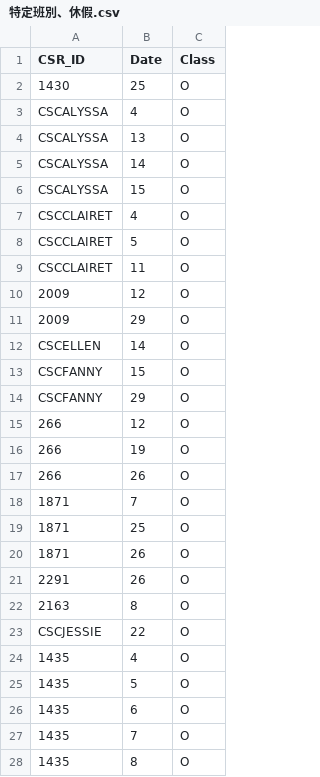
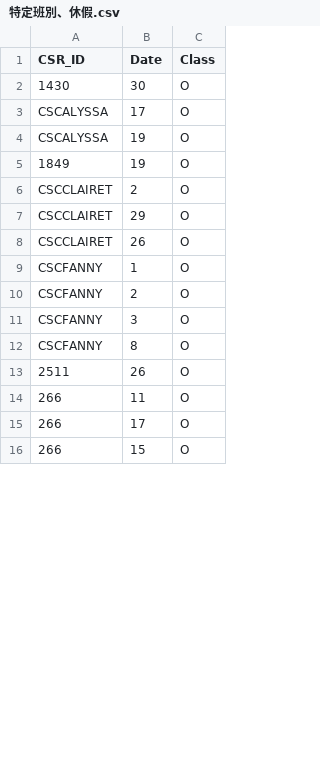
Before and after one commit to h920032/IM_project, a CSV file: data/特定班別、休假.csv, drawn as a sheet; only a part is shown; the diff covers the shown part only.

```diff
--- a/data/特定班別、休假.csv
+++ b/data/特定班別、休假.csv
@@ -1,28 +1,16 @@
 CSR_ID,Date,Class
-1430,25,O
-CSCALYSSA,4,O
-CSCALYSSA,13,O
-CSCALYSSA,14,O
-CSCALYSSA,15,O
-CSCCLAIRET,4,O
-CSCCLAIRET,5,O
-CSCCLAIRET,11,O
-2009,12,O
-2009,29,O
-CSCELLEN,14,O
-CSCFANNY,15,O
-CSCFANNY,29,O
-266,12,O
-266,19,O
-266,26,O
-1871,7,O
-1871,25,O
-1871,26,O
-2291,26,O
-2163,8,O
-CSCJESSIE,22,O
-1435,4,O
-1435,5,O
-1435,6,O
-1435,7,O
-1435,8,O
+1430,30,O
+CSCALYSSA,17,O
+CSCALYSSA,19,O
+1849,19,O
+CSCCLAIRET,2,O
+CSCCLAIRET,29,O
+CSCCLAIRET,26,O
+CSCFANNY,1,O
+CSCFANNY,2,O
+CSCFANNY,3,O
+CSCFANNY,8,O
+2511,26,O
+266,11,O
+266,17,O
+266,15,O
```
Also changed, not shown: 16 added rows, 10 removed rows and 7 edited cells elsewhere in this file, data/排班結果_2019_3.csv, data/進線人力.csv, 7 other files.
